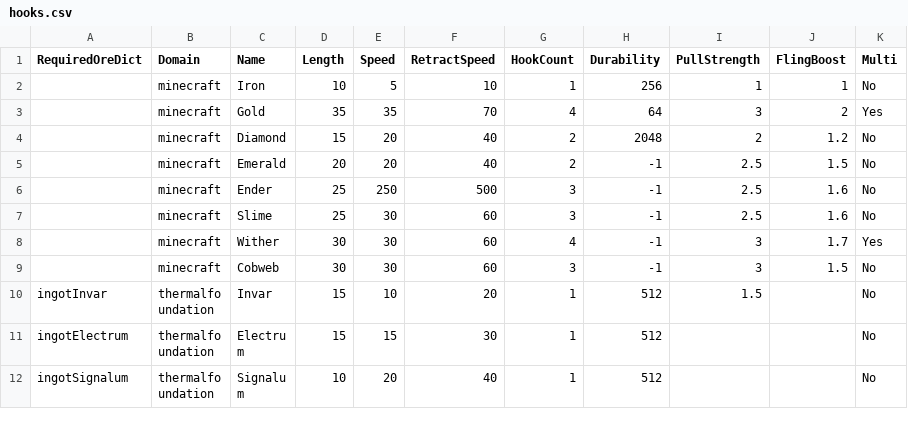
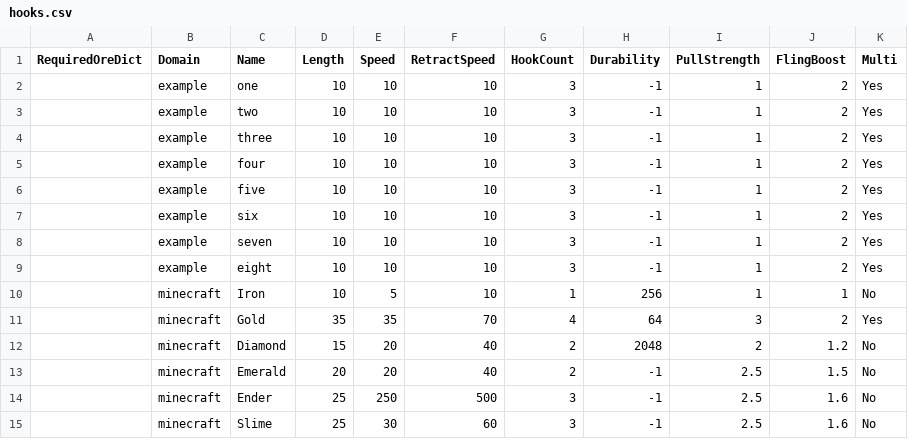
Before and after one commit to thecodewarrior/Hooked, a CSV file: src/main/resources/data/hooks.csv, drawn as a sheet; only a part is shown; the shorter side is filled out with more unchanged rows; the diff names each change by its address in the sheet, - before the commit and + after, or states it on an @@ line.

```diff
--- a/src/main/resources/data/hooks.csv
+++ b/src/main/resources/data/hooks.csv
+row 2:  | example | one | 10 | 10 | 10 | 3 | -1 | 1 | 2 | Yes
+row 3:  | example | two | 10 | 10 | 10 | 3 | -1 | 1 | 2 | Yes
+row 4:  | example | three | 10 | 10 | 10 | 3 | -1 | 1 | 2 | Yes
+row 5:  | example | four | 10 | 10 | 10 | 3 | -1 | 1 | 2 | Yes
+row 6:  | example | five | 10 | 10 | 10 | 3 | -1 | 1 | 2 | Yes
+row 7:  | example | six | 10 | 10 | 10 | 3 | -1 | 1 | 2 | Yes
+row 8:  | example | seven | 10 | 10 | 10 | 3 | -1 | 1 | 2 | Yes
+row 9:  | example | eight | 10 | 10 | 10 | 3 | -1 | 1 | 2 | Yes
```
Also changed, not shown: 45 other files.
